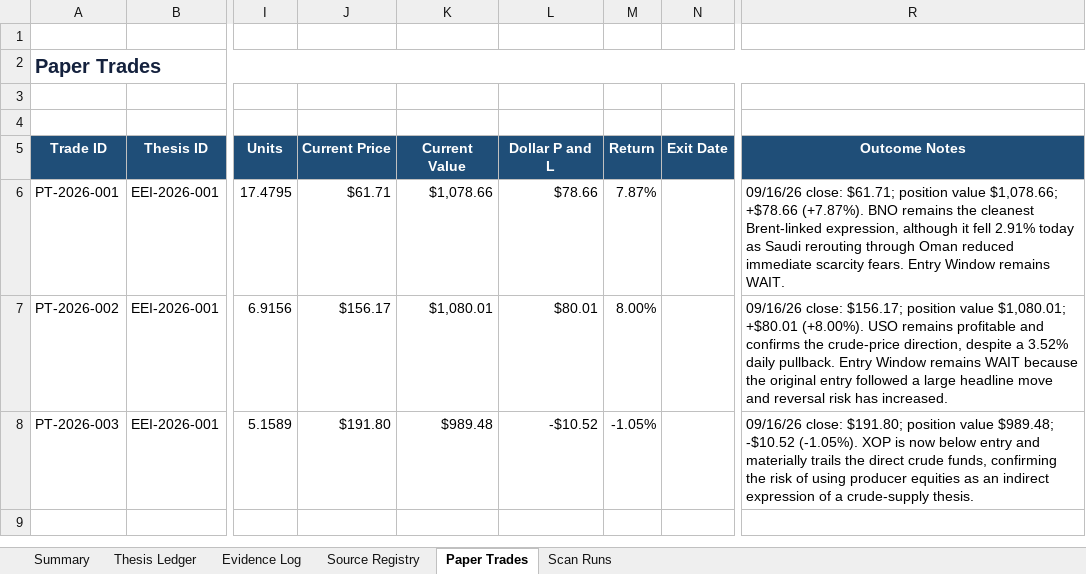
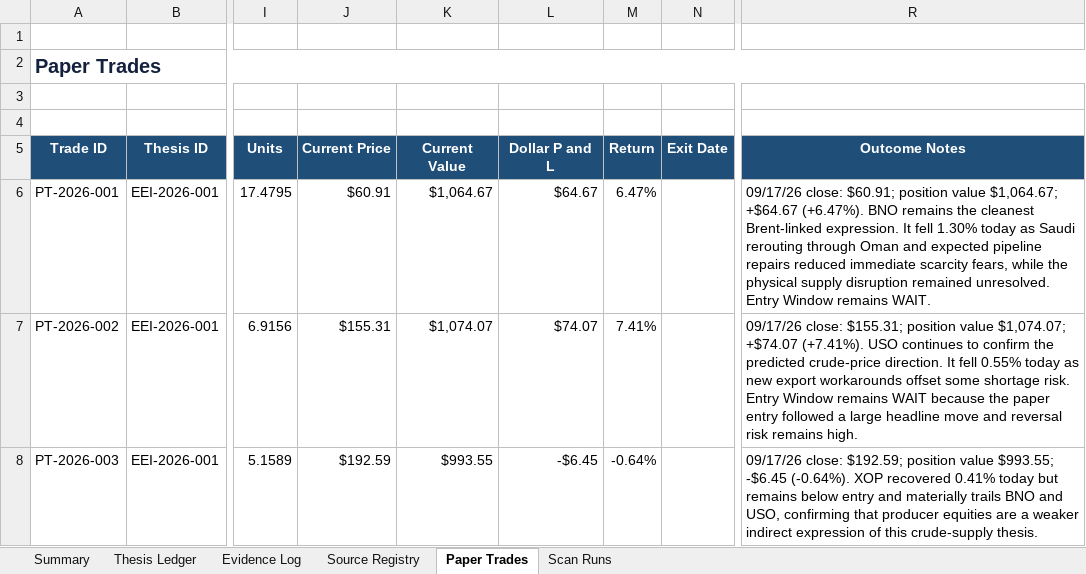
Before and after one commit to john-cosentino/easy-e-invest-dashboard, an Excel workbook: Easy-E-Invest-Thesis-Ledger.xlsx, sheet Paper Trades, drawn as a sheet; only a part is shown, gaps mark what is left out; values as stored, in another font and other column widths than the file's, no borders; table styles not drawn; the diff names each change by its address in the sheet, - before the commit and + after, or states it on an @@ line.

```diff
--- a/Easy-E-Invest-Thesis-Ledger.xlsx (sheet Paper Trades)
+++ b/Easy-E-Invest-Thesis-Ledger.xlsx (sheet Paper Trades)
-J6 (Current Price): $61.71
+J6 (Current Price): $60.91
-K6 (Current Value): $1,078.66
+K6 (Current Value): $1,064.67
-L6 (Dollar P and L): $78.66
+L6 (Dollar P and L): $64.67
-M6 (Return): 7.87%
+M6 (Return): 6.47%
-R6 (Outcome Notes): 09/16/26 close: $61.71; position value $1,078.66; +$78.66 (+7.87%). BNO remains the cleanest Brent-linked expression, although it fell 2.91% today as Saudi rerouting through Oman reduced immediate scarcity fears. Entry Window…
+R6 (Outcome Notes): 09/17/26 close: $60.91; position value $1,064.67; +$64.67 (+6.47%). BNO remains the cleanest Brent-linked expression. It fell 1.30% today as Saudi rerouting through Oman and expected pipeline repairs reduced immediate scarcity fears, while the physical supply disruption remained unresolved. Entry Window…
-J7 (Current Price): $156.17
+J7 (Current Price): $155.31
-K7 (Current Value): $1,080.01
+K7 (Current Value): $1,074.07
-L7 (Dollar P and L): $80.01
+L7 (Dollar P and L): $74.07
-M7 (Return): 8.00%
+M7 (Return): 7.41%
-R7 (Outcome Notes): 09/16/26 close: $156.17; position value $1,080.01; +$80.01 (+8.00%). USO remains profitable and confirms the crude-price direction, despite a 3.52% daily pullback. Entry Window remains WAIT because the original entry followed a large headline move and reversal risk has increased.
+R7 (Outcome Notes): 09/17/26 close: $155.31; position value $1,074.07; +$74.07 (+7.41%). USO continues to confirm the predicted crude-price direction. It fell 0.55% today as new export workarounds offset some shortage risk. Entry Window remains WAIT because the paper entry followed a large headline move and reversal risk remains high.
-J8 (Current Price): $191.80
+J8 (Current Price): $192.59
-K8 (Current Value): $989.48
+K8 (Current Value): $993.55
-L8 (Dollar P and L): -$10.52
+L8 (Dollar P and L): -$6.45
-M8 (Return): -1.05%
+M8 (Return): -0.64%
-R8 (Outcome Notes): 09/16/26 close: $191.80; position value $989.48; -$10.52 (-1.05%). XOP is now below entry and materially trails the direct crude funds, confirming the risk of using producer equities as an indirect expression of a crude-supply thesis.
+R8 (Outcome Notes): 09/17/26 close: $192.59; position value $993.55; -$6.45 (-0.64%). XOP recovered 0.41% today but remains below entry and materially trails BNO and USO, confirming that producer equities are a weaker indirect expression of this crude-supply thesis.
```
Also changed, not shown: sheet Evidence Log, sheet Thesis Ledger, sheet Scan Runs, sheet Summary, sheet Source Registry, 1 other file.
